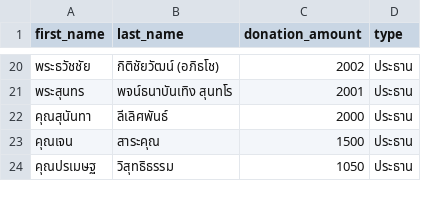
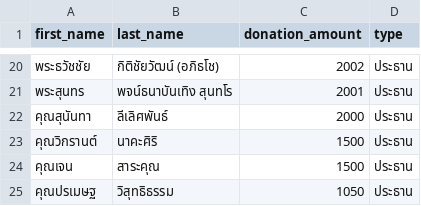
Before and after one commit to thanatchon36/suanphai-aphinyayan, a CSV file: data.csv, drawn as a sheet; only a part is shown, gaps mark what is left out.

```diff
--- a/data.csv
+++ b/data.csv
@@ -22,2 +22,3 @@ first_name,last_name,donation_amount,type
 คุณสุนันทา,ลีเลิศพันธ์,2000,ประธาน
+คุณวิกรานต์,นาคะศิริ,1500,ประธาน
 คุณเจน,สาระคุณ,1500,ประธาน
```
Also changed, not shown: 1 other file.
